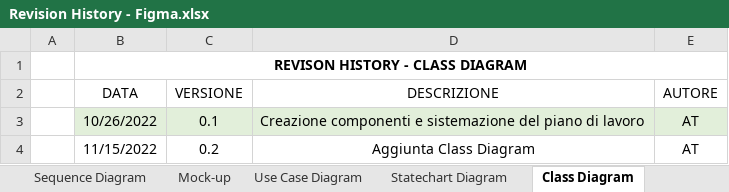
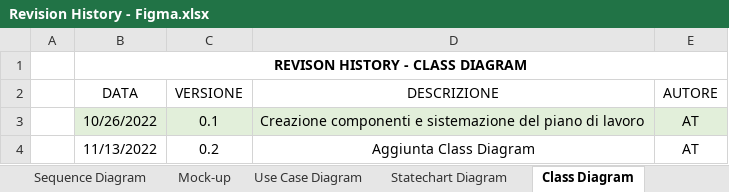
Before and after one commit to a-ture/WoodLot, an Excel workbook: Documenti di Progetto/Revision History - Figma.xlsx, sheet Class Diagram, drawn as a sheet; values as stored, in another font and other column widths than the file's, no borders; table styles not drawn; the diff names each change by its address in the sheet, - before the commit and + after, or states it on an @@ line.

Commit message:
RAD
Aggiornamento Revision History

```diff
--- a/Documenti di Progetto/Revision History - Figma.xlsx (sheet Class Diagram)
+++ b/Documenti di Progetto/Revision History - Figma.xlsx (sheet Class Diagram)
-B4 (DATA): 11/15/2022
+B4 (DATA): 11/13/2022
```
Also changed, not shown: 1 other file.
